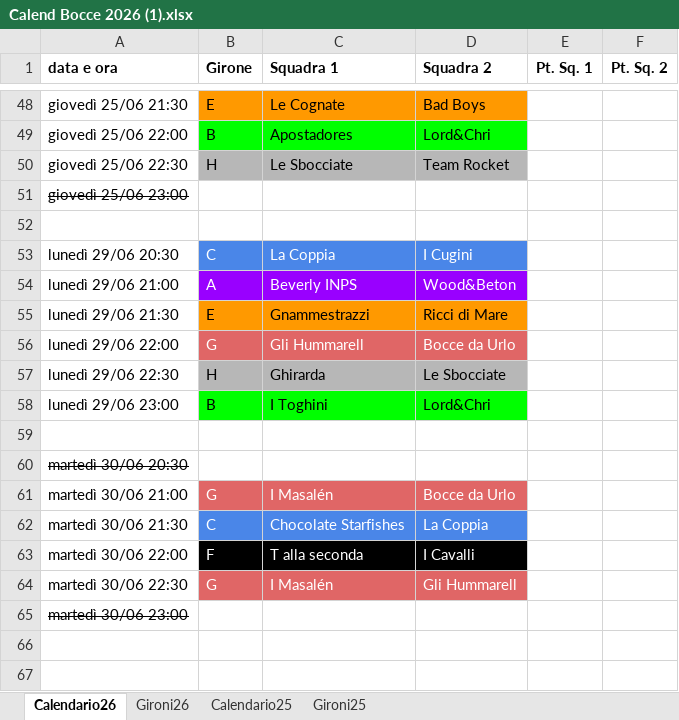
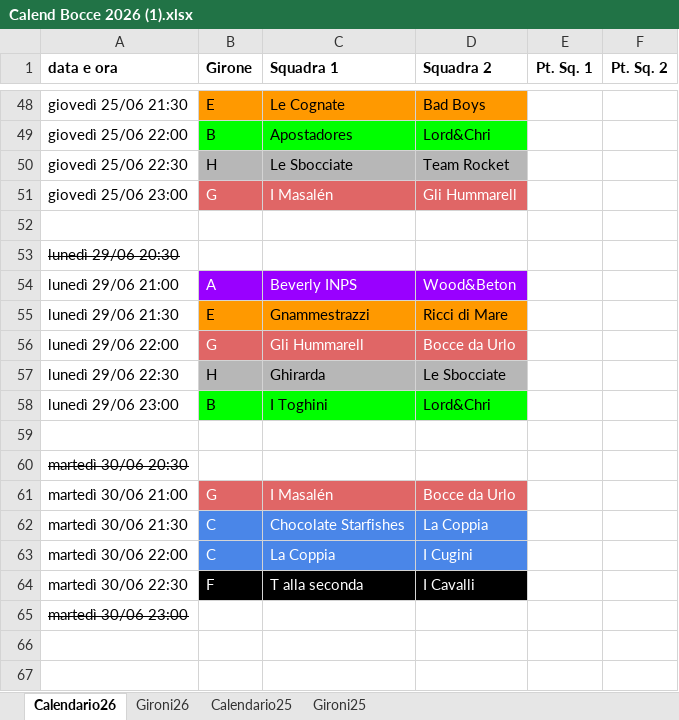
Before and after one commit to SirAnderson/BocceInco, an Excel workbook: Resources/Calend Bocce 2026 (1).xlsx, sheet Calendario26, drawn as a sheet; only a part is shown, gaps mark what is left out; values as stored, in another font and other column widths than the file's, no borders; charts and pictures not drawn; the diff names each change by its address in the sheet, - before the commit and + after, or states it on an @@ line.

```diff
--- a/Resources/Calend Bocce 2026 (1).xlsx (sheet Calendario26)
+++ b/Resources/Calend Bocce 2026 (1).xlsx (sheet Calendario26)
-A51 strikethrough: on
+A51 strikethrough: off
-B51 (Girone): (empty)
+B51 (Girone): G
-B51:D51 fill: none
+B51:D51 fill: #E06666
-C51 (Squadra 1): (empty)
+C51 (Squadra 1): I Masalén
-D51 (Squadra 2): (empty)
+D51 (Squadra 2): Gli Hummarell
-A53 strikethrough: off
+A53 strikethrough: on
-B53 (Girone): C
+B53 (Girone): (empty)
-B53:D53 fill: #4A86E8
+B53:D53 fill: none
-C53 (Squadra 1): La Coppia
+C53 (Squadra 1): (empty)
-D53 (Squadra 2): I Cugini
+D53 (Squadra 2): (empty)
-B63 (Girone): F
+B63 (Girone): C
-B63:D63 fill: #000000
+B63:D63 fill: #4A86E8
-C63 (Squadra 1): T alla seconda
+C63 (Squadra 1): La Coppia
-D63 (Squadra 2): I Cavalli
+D63 (Squadra 2): I Cugini
-B64 (Girone): G
+B64 (Girone): F
-B64:D64 fill: #E06666
+B64:D64 fill: #000000
-C64 (Squadra 1): I Masalén
+C64 (Squadra 1): T alla seconda
-D64 (Squadra 2): Gli Hummarell
+D64 (Squadra 2): I Cavalli
```
Also changed, not shown: 3 other files.
